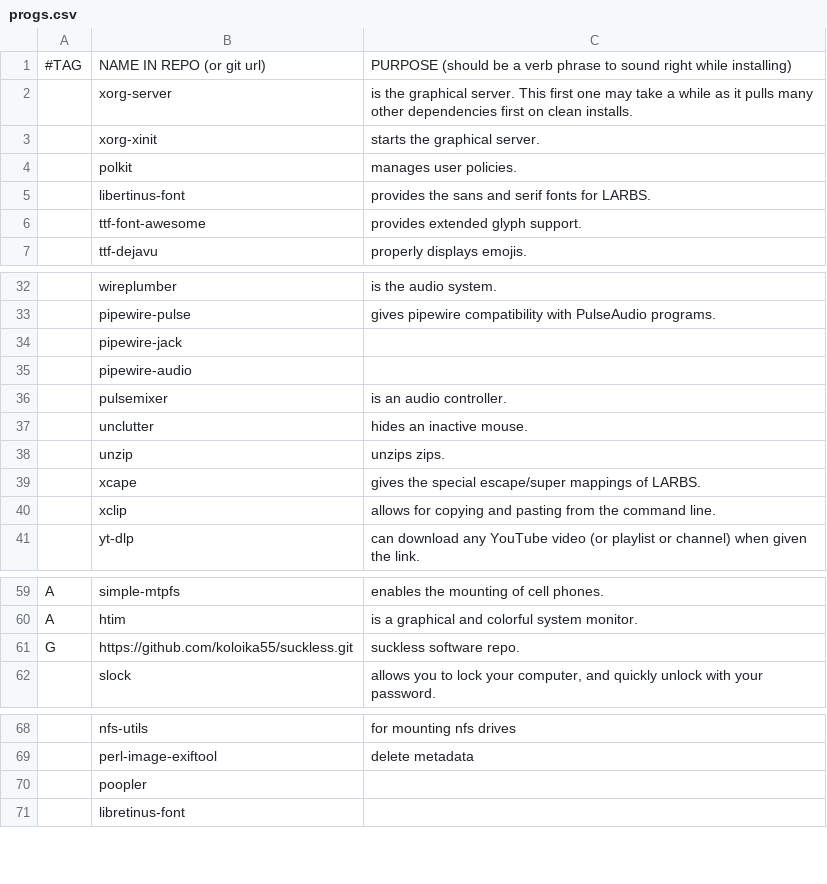
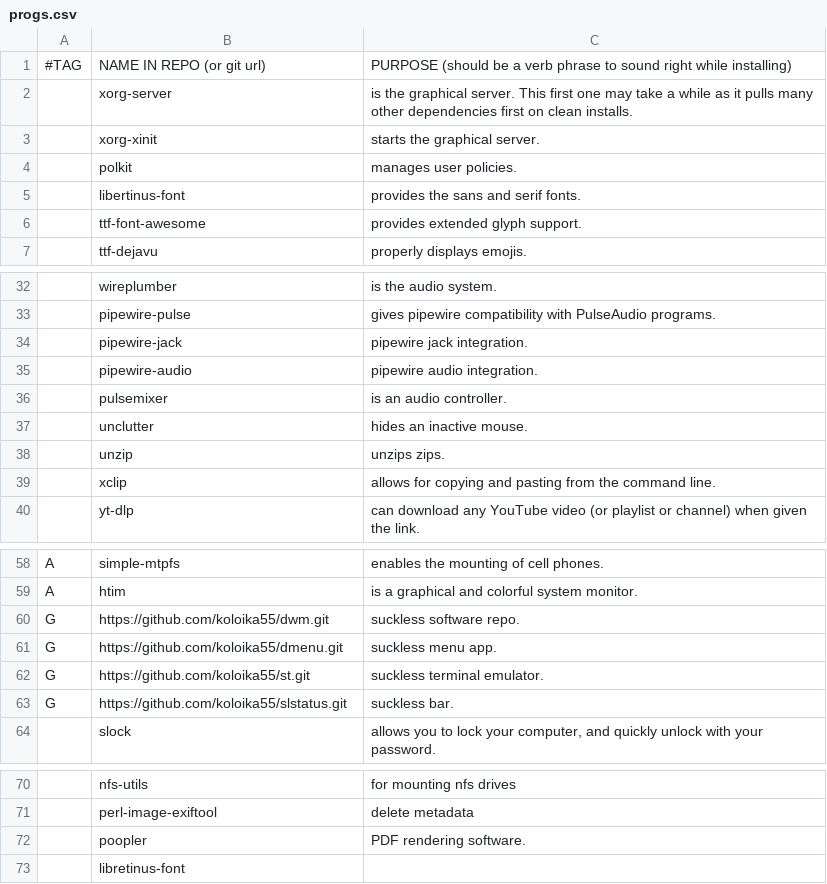
Before and after one commit to koloika55/archpost-install, a CSV file: static/progs.csv, drawn as a sheet; only a part is shown, gaps mark what is left out; removed rows and columns are numbered as before the commit, all else as after; the diff names each change by its address in the sheet, - before the commit and + after, or states it on an @@ line.

Commit message:
edits to progs files

```diff
--- a/static/progs.csv
+++ b/static/progs.csv
-C5: provides the sans and serif fonts for LARBS.
+C5: provides the sans and serif fonts.
-C34: (empty)
+C34: pipewire jack integration.
-C35: (empty)
+C35: pipewire audio integration.
-row 39:  | xcape | gives the special escape/super mappings of LARBS.
-B60: https://github.com/koloika55/suckless.git
+B60: https://github.com/koloika55/dwm.git
+row 61: G | https://github.com/koloika55/dmenu.git | suckless menu app.
+row 62: G | https://github.com/koloika55/st.git | suckless terminal emulator.
+row 63: G | https://github.com/koloika55/slstatus.git | suckless bar.
-C72: (empty)
+C72: PDF rendering software.
```
